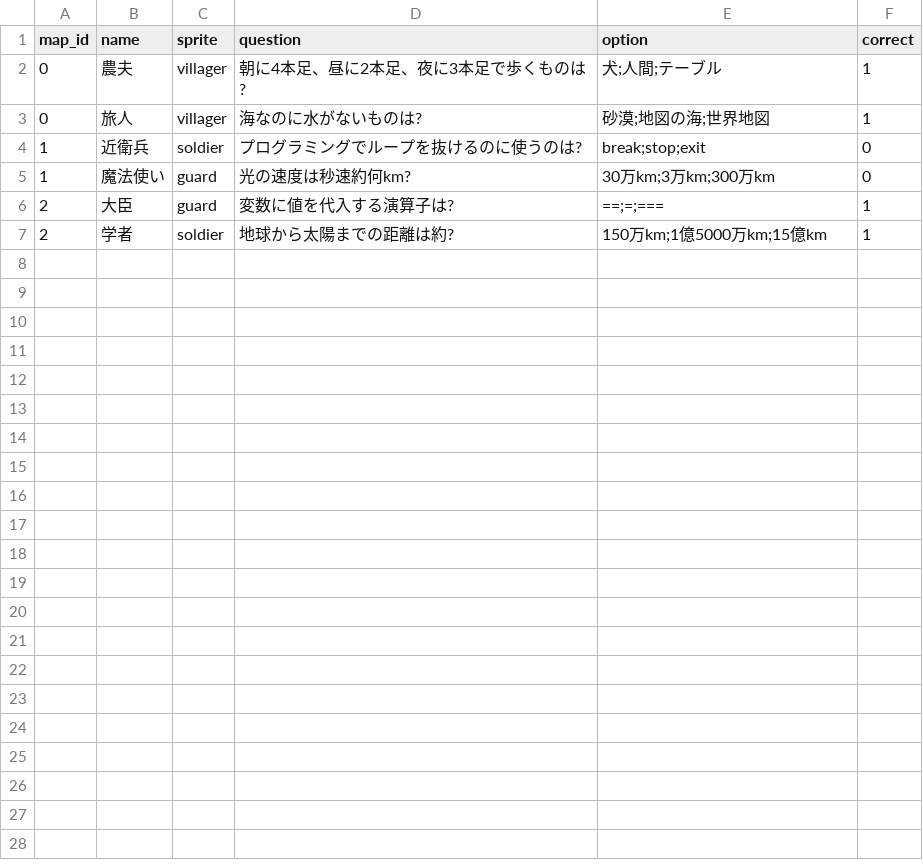
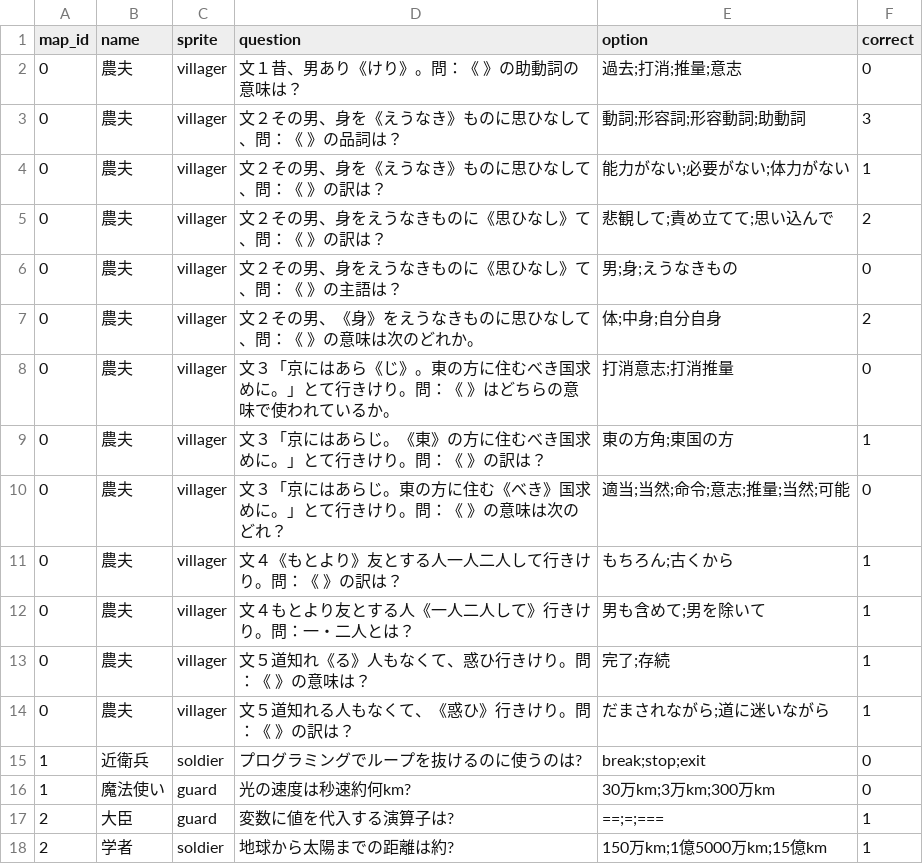
Before and after one commit to yasu-ops/quest, a CSV file: quiz.csv, drawn as a sheet.

```diff
--- a/quiz.csv
+++ b/quiz.csv
@@ -1,4 +1,15 @@
 map_id,name,sprite,question,option,correct
-0,農夫,villager,朝に4本足、昼に2本足、夜に3本足で歩くものは?,犬;人間;テーブル,1
-0,旅人,villager,海なのに水がないものは?,砂漠;地図の海;世界地図,1
+0,農夫,villager,文１昔、男あり《けり》。問：《　》の助動詞の意味は？,過去;打消;推量;意志,0
+0,農夫,villager,文２その男、身を《えうなき》ものに思ひなして、問：《　》の品詞は？,動詞;形容詞;形容動詞;助動詞,3
+0,農夫,villager,文２その男、身を《えうなき》ものに思ひなして、問：《　》の訳は？,能力がない;必要がない;体力がない,1
+0,農夫,villager,文２その男、身をえうなきものに《思ひなし》て、問：《　》の訳は？,悲観して;責め立てて;思い込んで,2
+0,農夫,villager,文２その男、身をえうなきものに《思ひなし》て、問：《　》の主語は？,男;身;えうなきもの,0
+0,農夫,villager,文２その男、《身》をえうなきものに思ひなして、問：《　》の意味は次のどれか。,体;中身;自分自身,2
+0,農夫,villager,文３「京にはあら《じ》。東の方に住むべき国求めに。」とて行きけり。問：《　》はどちらの意味で使われているか。, 打消意志;打消推量,0
+0,農夫,villager,文３「京にはあらじ。《東》の方に住むべき国求めに。」とて行きけり。問：《　》の訳は？,東の方角;東国の方,1
+0,農夫,villager,文３「京にはあらじ。東の方に住む《べき》国求めに。」とて行きけり。問：《　》の意味は次のどれ？,適当;当然;命令;意志;推量;当然;可能,0
+0,農夫,villager,文４《もとより》友とする人一人二人して行きけり。問：《　》の訳は？,もちろん;古くから,1
+0,農夫,villager,文４もとより友とする人《一人二人して》行きけり。問：一・二人とは？,男も含めて;男を除いて,1
+0,農夫,villager,文５道知れ《る》人もなくて、惑ひ行きけり。問：《　》の意味は？,完了;存続,1
+0,農夫,villager,文５道知れる人もなくて、《惑ひ》行きけり。問：《　》の訳は？,だまされながら;道に迷いながら,1
 1,近衛兵,soldier,プログラミングでループを抜けるのに使うのは?,break;stop;exit,0
```
Also changed, not shown: 3 other files.
